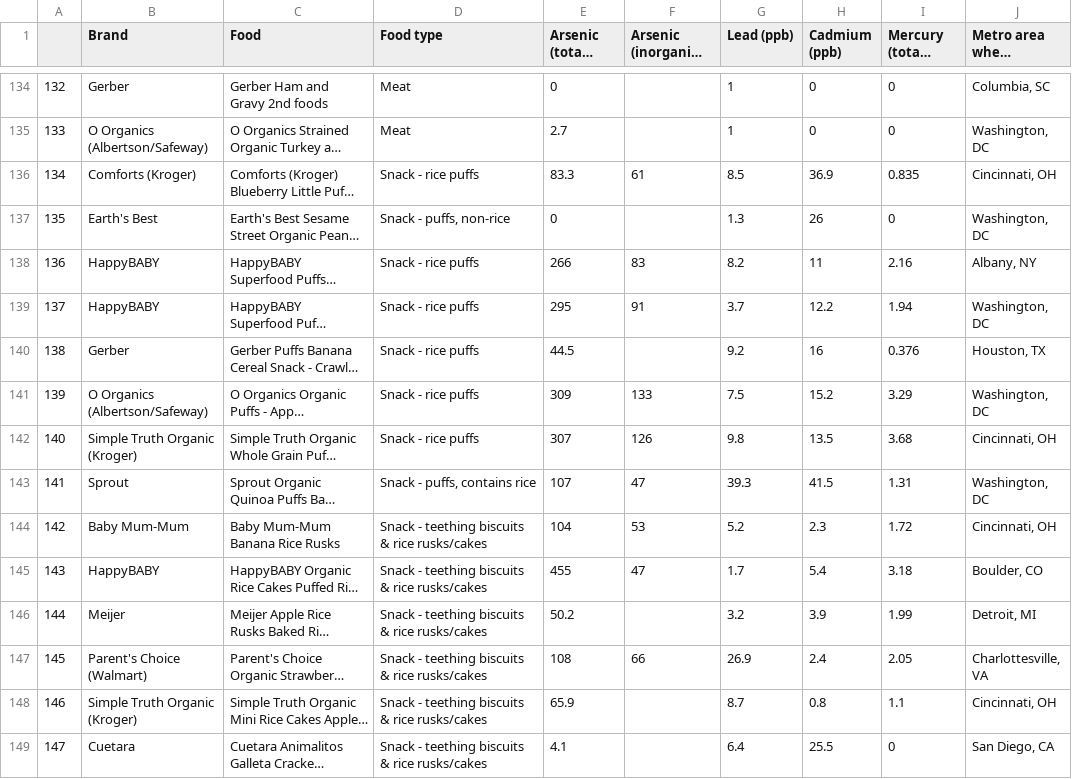
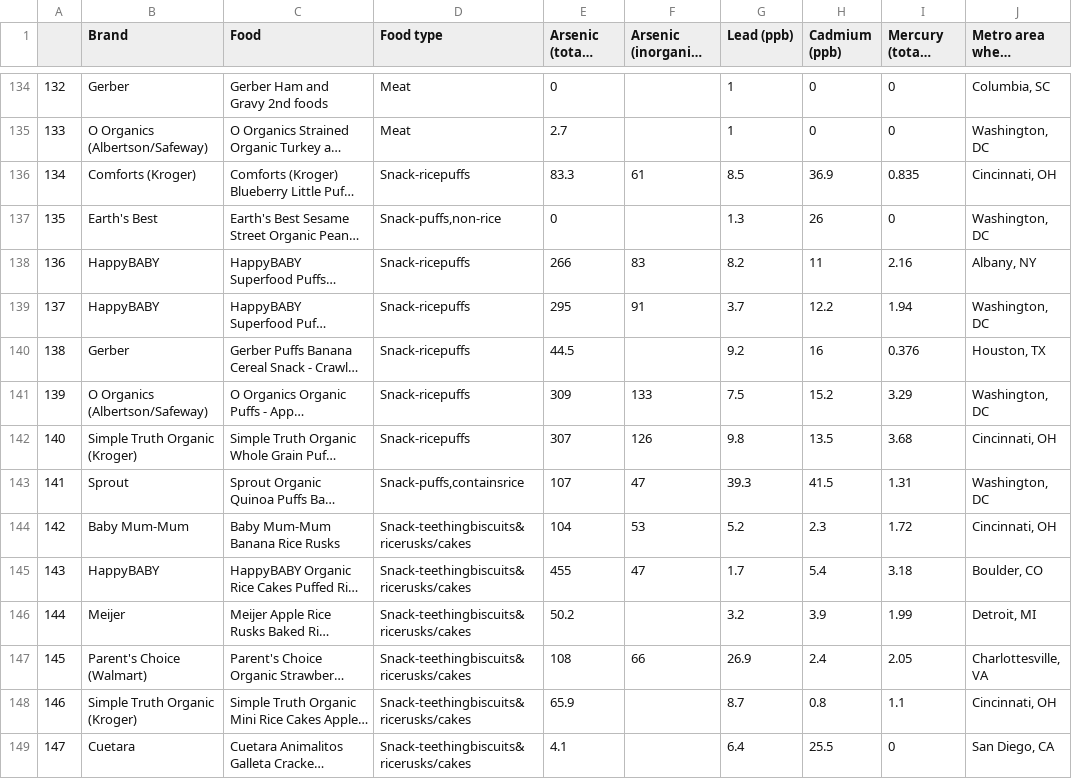
Before and after one commit to plindner332/BabyFood_Metal, a CSV file: Baby_Metals_mod_data.csv, drawn as a sheet; only a part is shown, gaps mark what is left out; long unchanged cells end in …; the diff covers the shown part only; the diff names each change by its address in the sheet, - before the commit and + after, or states it on an @@ line.

```diff
--- a/Baby_Metals_mod_data.csv
+++ b/Baby_Metals_mod_data.csv
-D136 (Food type): Snack - rice puffs
+D136 (Food type): Snack-ricepuffs
-D137 (Food type): Snack - puffs, non-rice
+D137 (Food type): Snack-puffs,non-rice
-D138:D142 (Food type): Snack - rice puffs
+D138:D142 (Food type): Snack-ricepuffs
-D143 (Food type): Snack - puffs, contains rice
+D143 (Food type): Snack-puffs,containsrice
-D144:D149 (Food type): Snack - teething biscuits & rice rusks/cakes
+D144:D149 (Food type): Snack-teethingbiscuits&ricerusks/cakes
```
Also changed, not shown: 124 edited cells elsewhere in this file, Baby_Metals_clean_table.csv, 1 other file.
